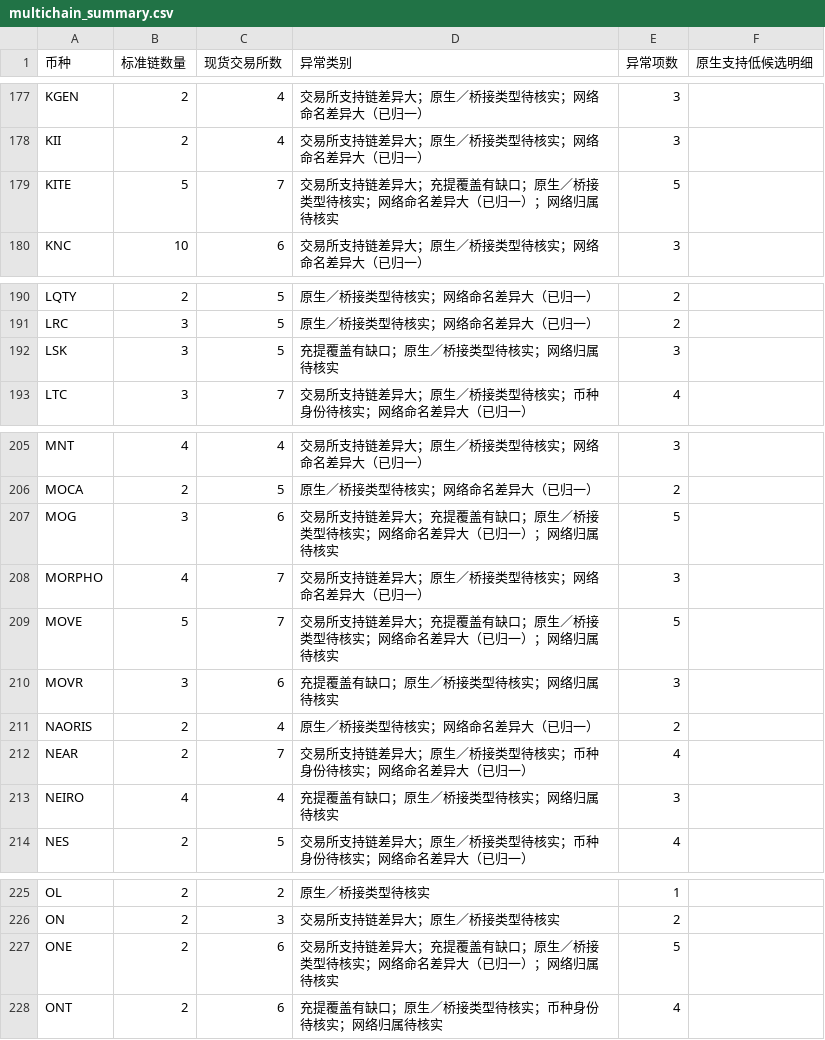
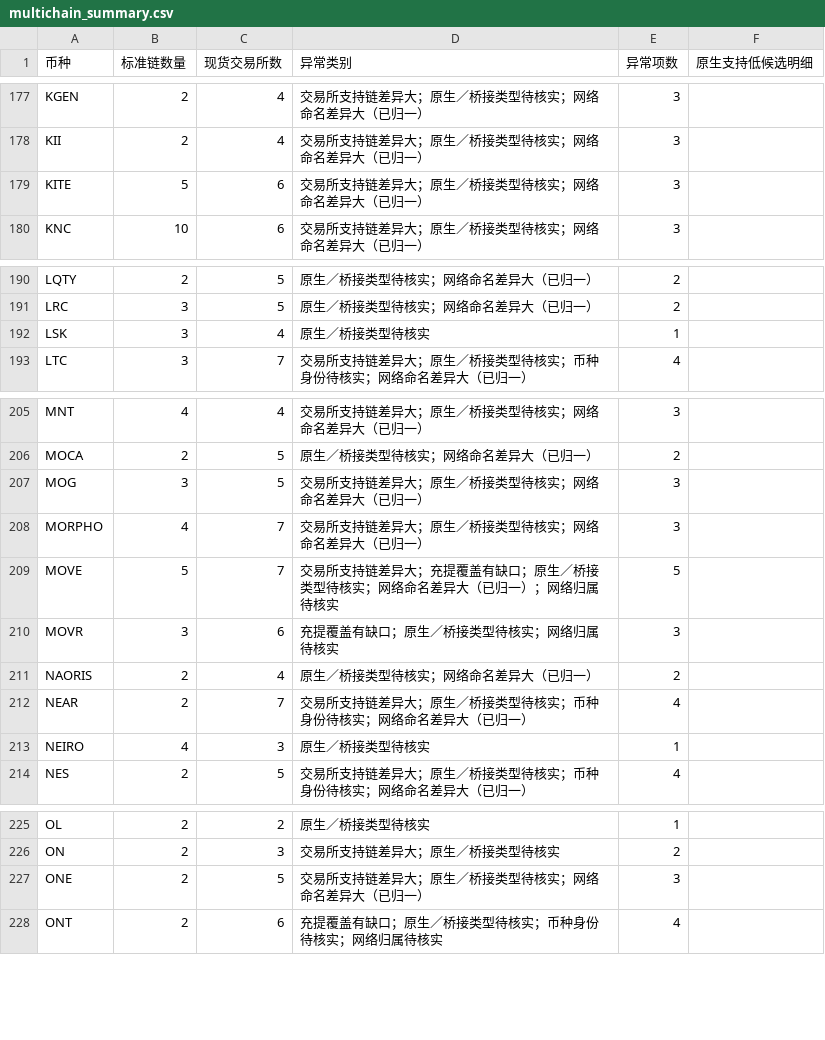
Before and after one commit to mizunoeth-me/tfund_risk_score_dashborad, a CSV file: data/multichain_summary.csv, drawn as a sheet; only a part is shown, gaps mark what is left out; the diff covers the shown part only.

```diff
--- a/data/multichain_summary.csv
+++ b/data/multichain_summary.csv
@@ -178,3 +178,3 @@ KGEN,2,4,交易所支持链差异大；原生／桥接类型待核实；网络
 KII,2,4,交易所支持链差异大；原生／桥接类型待核实；网络命名差异大（已归一）,3,
-KITE,5,7,交易所支持链差异大；充提覆盖有缺口；原生／桥接类型待核实；网络命名差异大（已归一）；网络归属待核实,5,
+KITE,5,6,交易所支持链差异大；原生／桥接类型待核实；网络命名差异大（已归一）,3,
 KNC,10,6,交易所支持链差异大；原生／桥接类型待核实；网络命名差异大（已归一）,3,
@@ -191,3 +191,3 @@ LQTY,2,5,原生／桥接类型待核实；网络命名差异大（已归一）,2
 LRC,3,5,原生／桥接类型待核实；网络命名差异大（已归一）,2,
-LSK,3,5,充提覆盖有缺口；原生／桥接类型待核实；网络归属待核实,3,
+LSK,3,4,原生／桥接类型待核实,1,
 LTC,3,7,交易所支持链差异大；原生／桥接类型待核实；币种身份待核实；网络命名差异大（已归一）,4,
@@ -206,3 +206,3 @@ MNT,4,4,交易所支持链差异大；原生／桥接类型待核实；网络命
 MOCA,2,5,原生／桥接类型待核实；网络命名差异大（已归一）,2,
-MOG,3,6,交易所支持链差异大；充提覆盖有缺口；原生／桥接类型待核实；网络命名差异大（已归一）；网络归属待核实,5,
+MOG,3,5,交易所支持链差异大；原生／桥接类型待核实；网络命名差异大（已归一）,3,
 MORPHO,4,7,交易所支持链差异大；原生／桥接类型待核实；网络命名差异大（已归一）,3,
@@ -212,3 +212,3 @@ NAORIS,2,4,原生／桥接类型待核实；网络命名差异大（已归一）
 NEAR,2,7,交易所支持链差异大；原生／桥接类型待核实；币种身份待核实；网络命名差异大（已归一）,4,
-NEIRO,4,4,充提覆盖有缺口；原生／桥接类型待核实；网络归属待核实,3,
+NEIRO,4,3,原生／桥接类型待核实,1,
 NES,2,5,交易所支持链差异大；原生／桥接类型待核实；币种身份待核实；网络命名差异大（已归一）,4,
@@ -226,3 +226,3 @@ OL,2,2,原生／桥接类型待核实,1,
 ON,2,3,交易所支持链差异大；原生／桥接类型待核实,2,
-ONE,2,6,交易所支持链差异大；充提覆盖有缺口；原生／桥接类型待核实；网络命名差异大（已归一）；网络归属待核实,5,
+ONE,2,5,交易所支持链差异大；原生／桥接类型待核实；网络命名差异大（已归一）,3,
 ONT,2,6,充提覆盖有缺口；原生／桥接类型待核实；币种身份待核实；网络归属待核实,4,
```
Also changed, not shown: 62 edited cells elsewhere in this file, 10 other files.
